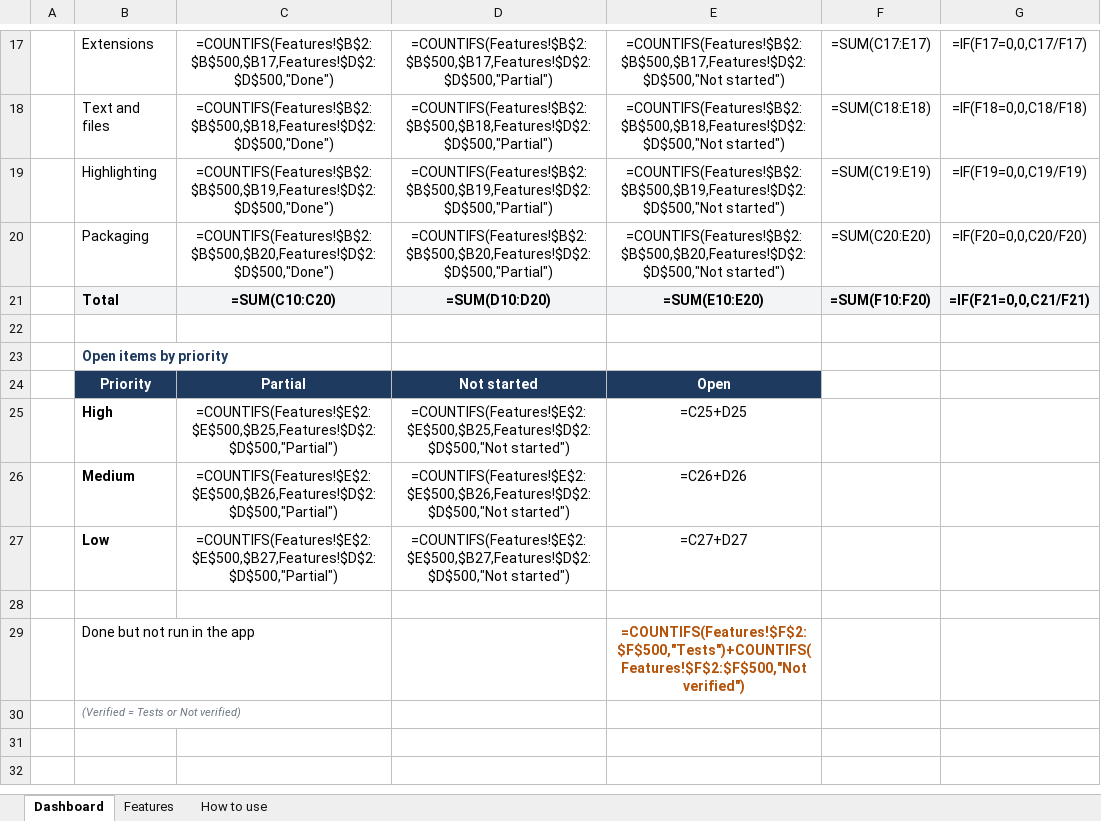
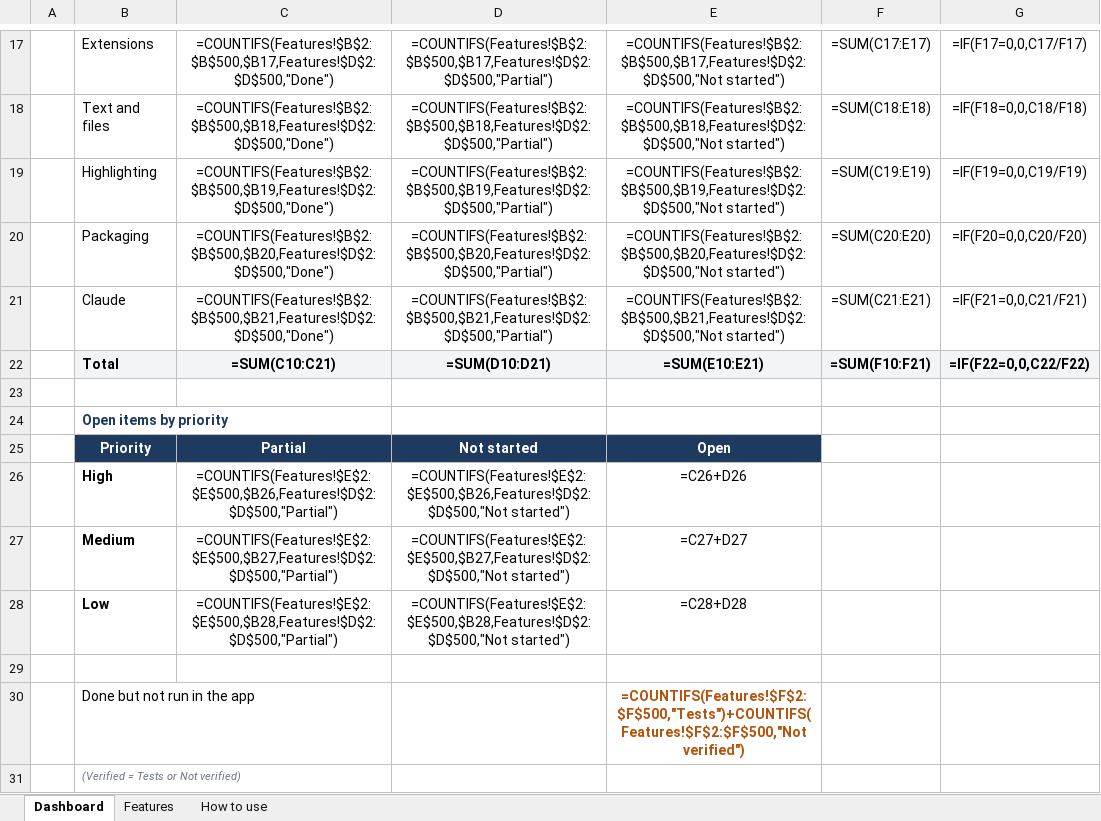
Before and after one commit to sukantamajhi/forge-ide, an Excel workbook: docs/FEATURES.xlsx, sheet Dashboard, drawn as a sheet; only a part is shown, gaps mark what is left out; values as stored, in another font and other column widths than the file's, no borders; formulas without a stored value are shown as written; conditional formats not drawn; addresses are those after the commit; the diff names each change by its address in the sheet, - before the commit and + after, or states it on an @@ line.

```diff
--- a/docs/FEATURES.xlsx (sheet Dashboard)
+++ b/docs/FEATURES.xlsx (sheet Dashboard)
+row 21:  | Claude | =COUNTIFS(Features!$B$2:$B$500,$B21,Features!$D$2:$D$500,"Done") | =COUNTIFS(Features!$B$2:$B$500,$B21,Features!$D$2:$D$500,"Partial") | =COUNTIFS(Features!$B$2:$B$500,$B21,Features!$D$2:$D$500,"Not started") | =SUM(C21:E21) | =IF(F21=0,0,C21/F21)
-C22: =SUM(C10:C20)
+C22: =SUM(C10:C21)
-D22: =SUM(D10:D20)
+D22: =SUM(D10:D21)
-E22: =SUM(E10:E20)
+E22: =SUM(E10:E21)
-F22: =SUM(F10:F20)
+F22: =SUM(F10:F21)
-G22: =IF(F21=0,0,C21/F21)
+G22: =IF(F22=0,0,C22/F22)
-C26: =COUNTIFS(Features!$E$2:$E$500,$B25,Features!$D$2:$D$500,"Partial")
+C26: =COUNTIFS(Features!$E$2:$E$500,$B26,Features!$D$2:$D$500,"Partial")
-D26: =COUNTIFS(Features!$E$2:$E$500,$B25,Features!$D$2:$D$500,"Not started")
+D26: =COUNTIFS(Features!$E$2:$E$500,$B26,Features!$D$2:$D$500,"Not started")
-E26: =C25+D25
+E26: =C26+D26
-C27: =COUNTIFS(Features!$E$2:$E$500,$B26,Features!$D$2:$D$500,"Partial")
+C27: =COUNTIFS(Features!$E$2:$E$500,$B27,Features!$D$2:$D$500,"Partial")
-D27: =COUNTIFS(Features!$E$2:$E$500,$B26,Features!$D$2:$D$500,"Not started")
+D27: =COUNTIFS(Features!$E$2:$E$500,$B27,Features!$D$2:$D$500,"Not started")
-E27: =C26+D26
+E27: =C27+D27
-C28: =COUNTIFS(Features!$E$2:$E$500,$B27,Features!$D$2:$D$500,"Partial")
+C28: =COUNTIFS(Features!$E$2:$E$500,$B28,Features!$D$2:$D$500,"Partial")
-D28: =COUNTIFS(Features!$E$2:$E$500,$B27,Features!$D$2:$D$500,"Not started")
+D28: =COUNTIFS(Features!$E$2:$E$500,$B28,Features!$D$2:$D$500,"Not started")
-E28: =C27+D27
+E28: =C28+D28
```
Also changed, not shown: sheet Features, sheet How to use, hidden cells.
